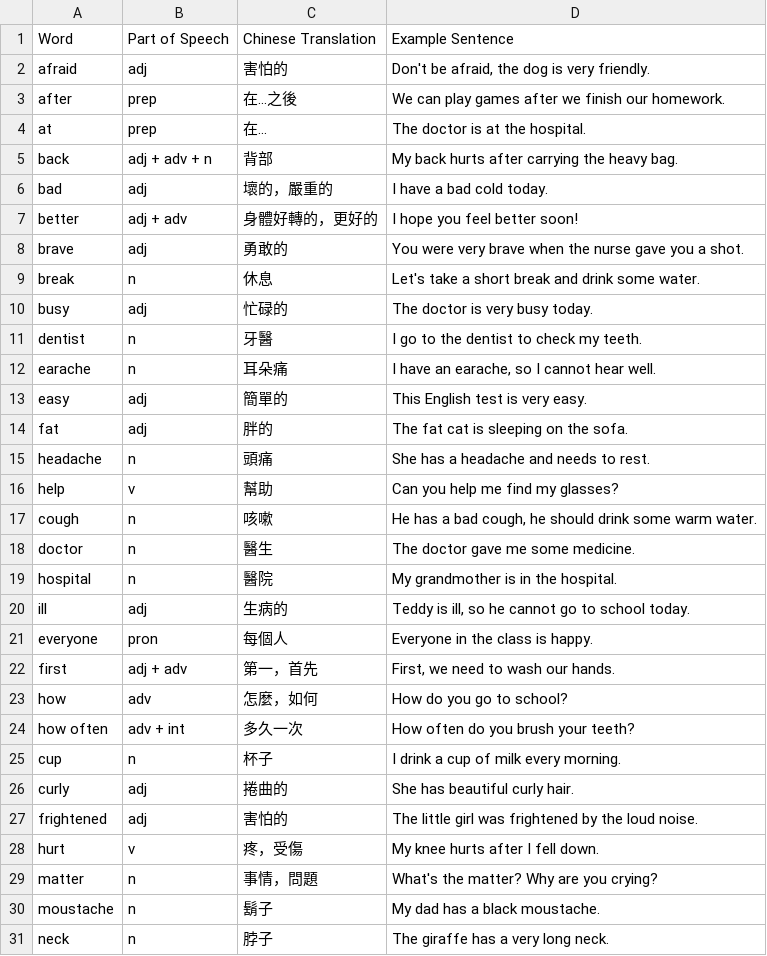
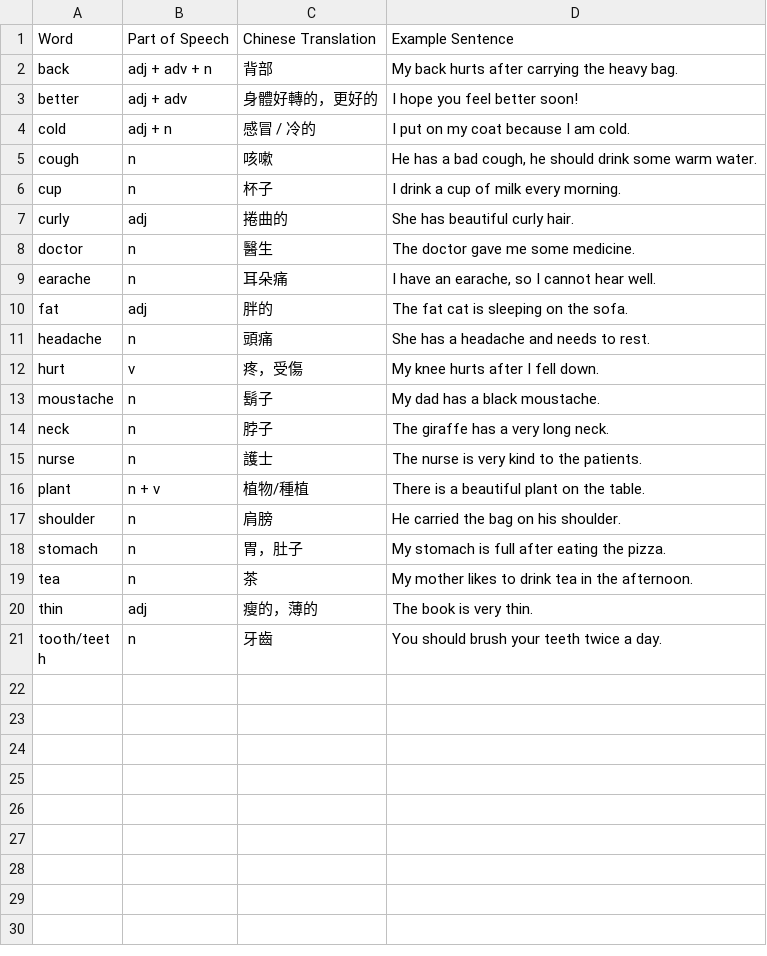
Before and after one commit to jjkkwsr/vocab-game, a CSV file: vocabularies/3_at_the_doctors.csv, drawn as a sheet; only a part is shown; the shorter side is filled out with more unchanged rows; the diff covers the shown part only.

```diff
--- a/vocabularies/3_at_the_doctors.csv
+++ b/vocabularies/3_at_the_doctors.csv
@@ -1,30 +1,13 @@
 "Word","Part of Speech","Chinese Translation","Example Sentence"
-"afraid","adj","害怕的","Don't be afraid, the dog is very friendly."
-"after","prep","在...之後","We can play games after we finish our homework."
-"at","prep","在...","The doctor is at the hospital."
 "back","adj + adv + n","背部","My back hurts after carrying the heavy bag."
-"bad","adj","壞的，嚴重的","I have a bad cold today."
 "better","adj + adv","身體好轉的，更好的","I hope you feel better soon!"
-"brave","adj","勇敢的","You were very brave when the nurse gave you a shot."
-"break","n","休息","Let's take a short break and drink some water."
-"busy","adj","忙碌的","The doctor is very busy today."
-"dentist","n","牙醫","I go to the dentist to check my teeth."
+"cold","adj + n","感冒 / 冷的","I put on my coat because I am cold."
+"cough","n","咳嗽","He has a bad cough, he should drink some warm water."
+"cup","n","杯子","I drink a cup of milk every morning."
+"curly","adj","捲曲的","She has beautiful curly hair."
+"doctor","n","醫生","The doctor gave me some medicine."
 "earache","n","耳朵痛","I have an earache, so I cannot hear well."
-"easy","adj","簡單的","This English test is very easy."
 "fat","adj","胖的","The fat cat is sleeping on the sofa."
 "headache","n","頭痛","She has a headache and needs to rest."
-"help","v","幫助","Can you help me find my glasses?"
-"cough","n","咳嗽","He has a bad cough, he should drink some warm water."
-"doctor","n","醫生","The doctor gave me some medicine."
-"hospital","n","醫院","My grandmother is in the hospital."
-"ill","adj","生病的","Teddy is ill, so he cannot go to school today."
-"everyone","pron","每個人","Everyone in the class is happy."
-"first","adj + adv","第一，首先","First, we need to wash our hands."
-"how","adv","怎麼，如何","How do you go to school?"
-"how often","adv + int","多久一次","How often do you brush your teeth?"
-"cup","n","杯子","I drink a cup of milk every morning."
-"curly","adj","捲曲的","She has beautiful curly hair."
-"frightened","adj","害怕的","The little girl was frightened by the loud noise."
 "hurt","v","疼，受傷","My knee hurts after I fell down."
-"matter","n","事情，問題","What's the matter? Why are you crying?"
 "moustache","n","鬍子","My dad has a black moustache."
```
Also changed, not shown: 17 removed rows elsewhere in this file, vocabularies/2_the_party.csv, vocabularies/5_from_the_countryside_to_the_jungle.csv, 5 other files.
